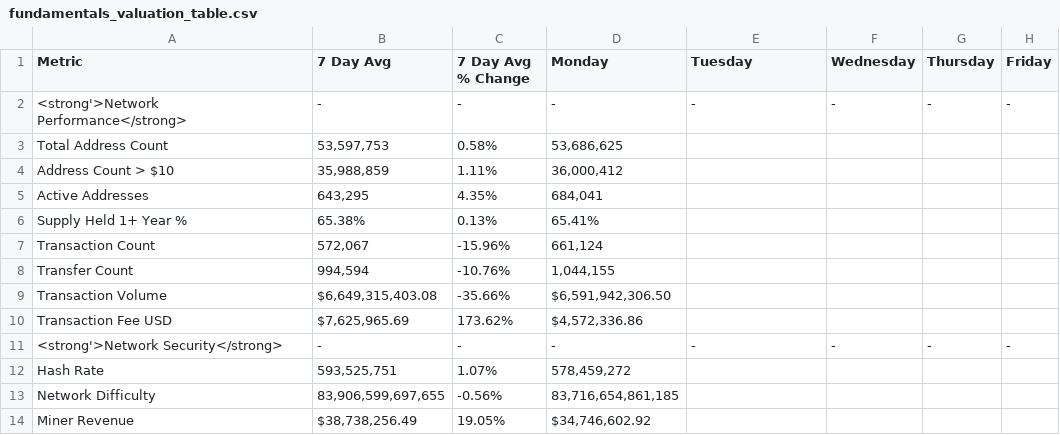
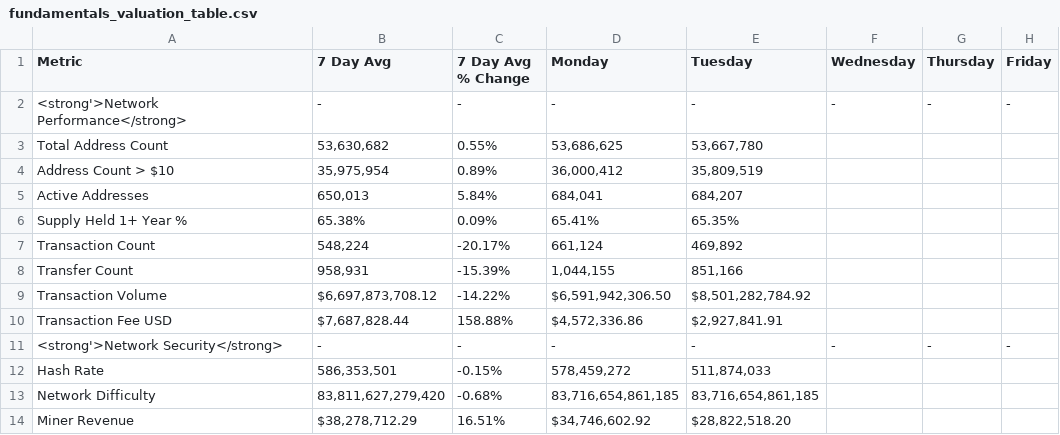
Before and after one commit to SecretSatoshis/Bitcoin-Weekly-Market-Update, a CSV file: fundamentals_valuation_table.csv, drawn as a sheet; only a part is shown; the diff covers the shown part only.

```diff
--- a/fundamentals_valuation_table.csv
+++ b/fundamentals_valuation_table.csv
@@ -2,13 +2,13 @@ Metric,7 Day Avg,7 Day Avg % Change,Monday,Tuesday,Wednesday,Thursday,Friday
 <strong'>Network Performance</strong>,-,-,-,-,-,-,-
-Total Address Count,"53,597,753",0.58%,"53,686,625",,,,
-Address Count > $10,"35,988,859",1.11%,"36,000,412",,,,
-Active Addresses,"643,295",4.35%,"684,041",,,,
-Supply Held 1+ Year %,65.38%,0.13%,65.41%,,,,
-Transaction Count,"572,067",-15.96%,"661,124",,,,
-Transfer Count,"994,594",-10.76%,"1,044,155",,,,
-Transaction Volume,"$6,649,315,403.08",-35.66%,"$6,591,942,306.50",,,,
-Transaction Fee USD,"$7,625,965.69",173.62%,"$4,572,336.86",,,,
+Total Address Count,"53,630,682",0.55%,"53,686,625","53,667,780",,,
+Address Count > $10,"35,975,954",0.89%,"36,000,412","35,809,519",,,
+Active Addresses,"650,013",5.84%,"684,041","684,207",,,
+Supply Held 1+ Year %,65.38%,0.09%,65.41%,65.35%,,,
+Transaction Count,"548,224",-20.17%,"661,124","469,892",,,
+Transfer Count,"958,931",-15.39%,"1,044,155","851,166",,,
+Transaction Volume,"$6,697,873,708.12",-14.22%,"$6,591,942,306.50","$8,501,282,784.92",,,
+Transaction Fee USD,"$7,687,828.44",158.88%,"$4,572,336.86","$2,927,841.91",,,
 <strong'>Network Security</strong>,-,-,-,-,-,-,-
-Hash Rate,"593,525,751",1.07%,"578,459,272",,,,
-Network Difficulty,"83,906,599,697,655",-0.56%,"83,716,654,861,185",,,,
-Miner Revenue,"$38,738,256.49",19.05%,"$34,746,602.92",,,,
+Hash Rate,"586,353,501",-0.15%,"578,459,272","511,874,033",,,
+Network Difficulty,"83,811,627,279,420",-0.68%,"83,716,654,861,185","83,716,654,861,185",,,
+Miner Revenue,"$38,278,712.29",16.51%,"$34,746,602.92","$28,822,518.20",,,
```
Also changed, not shown: 28 edited cells elsewhere in this file, crypto_performance_table.csv, equities_performance_table.csv, 15 other files.
